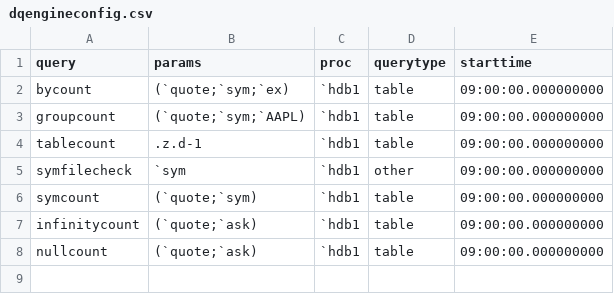
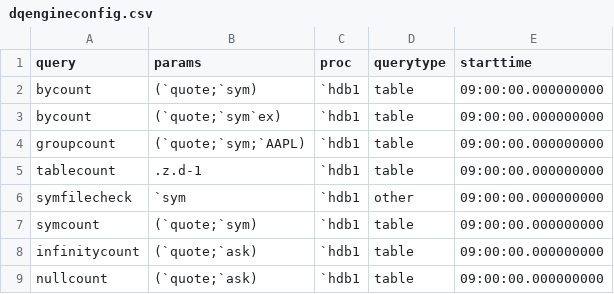
Before and after one commit to DataIntellectTech/TorQ-Finance-Starter-Pack, a CSV file: appconfig/dqengineconfig.csv, drawn as a sheet.

Commit message:
modifying dqe config for bycount

```diff
--- a/appconfig/dqengineconfig.csv
+++ b/appconfig/dqengineconfig.csv
@@ -1,3 +1,4 @@
 query,params,proc,querytype,starttime
-bycount,(`quote;`sym;`ex),`hdb1,table,09:00:00.000000000
+bycount,(`quote;`sym),`hdb1,table,09:00:00.000000000
+bycount,(`quote;`sym`ex),`hdb1,table,09:00:00.000000000
 groupcount,(`quote;`sym;`AAPL),`hdb1,table,09:00:00.000000000
```
